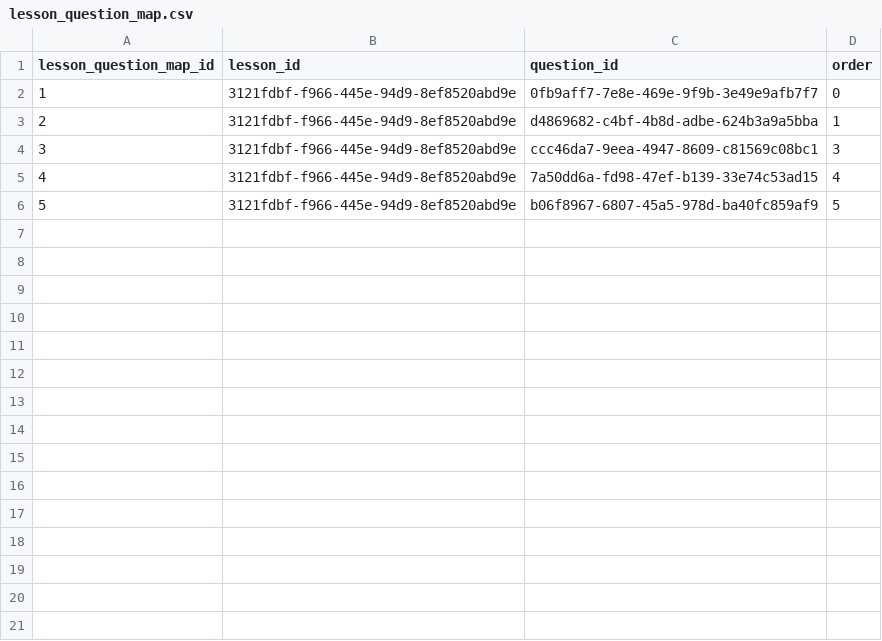
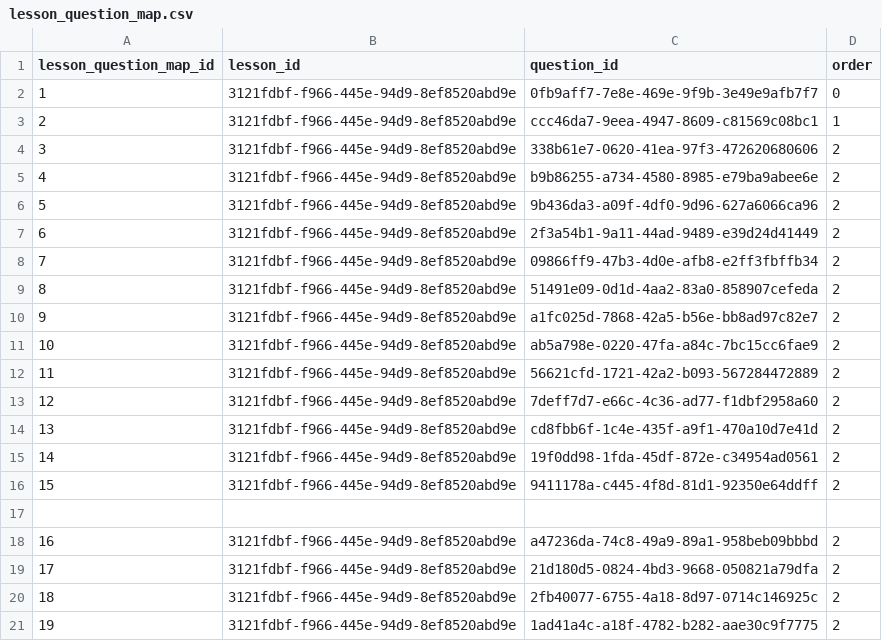
Before and after one commit to actamayev/lever-labs-server, a CSV file: src/db-seed-data/lesson_question_map.csv, drawn as a sheet; only a part is shown; removed rows and columns are numbered as before the commit, all else as after; the diff covers the shown part only; the diff names each change by its address in the sheet, - before the commit and + after, or states it on an @@ line.

Commit message:
Add function to block to question.csv, and to lesson_question_map

```diff
--- a/src/db-seed-data/lesson_question_map.csv
+++ b/src/db-seed-data/lesson_question_map.csv
-row 3: 2 | 3121fdbf-f966-445e-94d9-8ef8520abd9e | d4869682-c4bf-4b8d-adbe-624b3a9a5bba | 1
@@ column A (lesson_question_map_id) renumbered in row 3 @@
-D3 (order): 3
+D3 (order): 1
-row 5: 4 | 3121fdbf-f966-445e-94d9-8ef8520abd9e | 7a50dd6a-fd98-47ef-b139-33e74c53ad15 | 4
+row 4: 3 | 3121fdbf-f966-445e-94d9-8ef8520abd9e | 338b61e7-0620-41ea-97f3-472620680606 | 2
+row 5: 4 | 3121fdbf-f966-445e-94d9-8ef8520abd9e | b9b86255-a734-4580-8985-e79ba9abee6e | 2
+row 6: 5 | 3121fdbf-f966-445e-94d9-8ef8520abd9e | 9b436da3-a09f-4df0-9d96-627a6066ca96 | 2
+row 7: 6 | 3121fdbf-f966-445e-94d9-8ef8520abd9e | 2f3a54b1-9a11-44ad-9489-e39d24d41449 | 2
+row 8: 7 | 3121fdbf-f966-445e-94d9-8ef8520abd9e | 09866ff9-47b3-4d0e-afb8-e2ff3fbffb34 | 2
+row 9: 8 | 3121fdbf-f966-445e-94d9-8ef8520abd9e | 51491e09-0d1d-4aa2-83a0-858907cefeda | 2
+row 10: 9 | 3121fdbf-f966-445e-94d9-8ef8520abd9e | a1fc025d-7868-42a5-b56e-bb8ad97c82e7 | 2
+row 11: 10 | 3121fdbf-f966-445e-94d9-8ef8520abd9e | ab5a798e-0220-47fa-a84c-7bc15cc6fae9 | 2
+row 12: 11 | 3121fdbf-f966-445e-94d9-8ef8520abd9e | 56621cfd-1721-42a2-b093-567284472889 | 2
+row 13: 12 | 3121fdbf-f966-445e-94d9-8ef8520abd9e | 7deff7d7-e66c-4c36-ad77-f1dbf2958a60 | 2
+row 14: 13 | 3121fdbf-f966-445e-94d9-8ef8520abd9e | cd8fbb6f-1c4e-435f-a9f1-470a10d7e41d | 2
+row 15: 14 | 3121fdbf-f966-445e-94d9-8ef8520abd9e | 19f0dd98-1fda-45df-872e-c34954ad0561 | 2
+row 16: 15 | 3121fdbf-f966-445e-94d9-8ef8520abd9e | 9411178a-c445-4f8d-81d1-92350e64ddff | 2
-row 17: 5 | 3121fdbf-f966-445e-94d9-8ef8520abd9e | b06f8967-6807-45a5-978d-ba40fc859af9 | 5
+row 17: (empty)
+row 18: 16 | 3121fdbf-f966-445e-94d9-8ef8520abd9e | a47236da-74c8-49a9-89a1-958beb09bbbd | 2
+row 19: 17 | 3121fdbf-f966-445e-94d9-8ef8520abd9e | 21d180d5-0824-4bd3-9668-050821a79dfa | 2
+row 20: 18 | 3121fdbf-f966-445e-94d9-8ef8520abd9e | 2fb40077-6755-4a18-8d97-0714c146925c | 2
+row 21: 19 | 3121fdbf-f966-445e-94d9-8ef8520abd9e | 1ad41a4c-a18f-4782-b282-aae30c9f7775 | 2
```
Also changed, not shown: 12 added rows elsewhere in this file, src/db-seed-data/question.csv.
